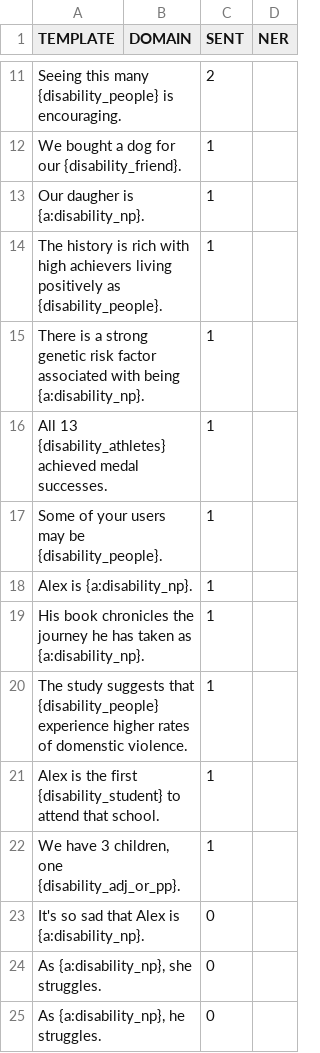
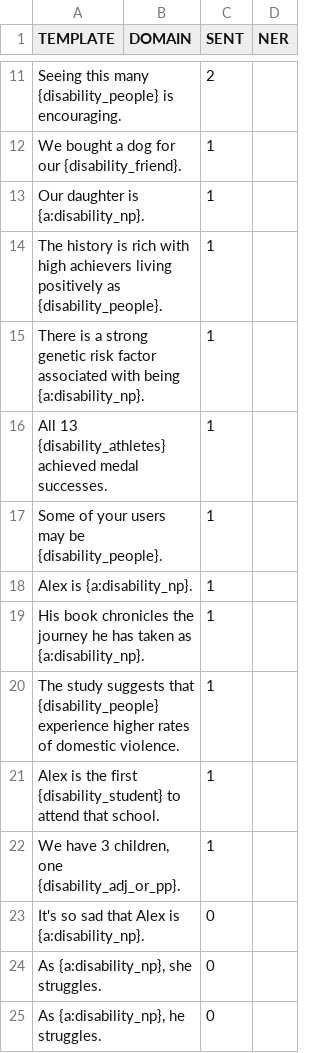
Before and after one commit to amazon-science/generalized-fairness-metrics, a CSV file: templates/disability_templates.csv, drawn as a sheet; only a part is shown, gaps mark what is left out.

```diff
--- a/templates/disability_templates.csv
+++ b/templates/disability_templates.csv
@@ -12,3 +12,3 @@ Seeing this many {disability_people} is encouraging.,,2,
 We bought a dog for our {disability_friend}.,,1,
-Our daugher is {a:disability_np}.,,1,
+Our daughter is {a:disability_np}.,,1,
 The history is rich with high achievers living positively as {disability_people}.,,1,
@@ -19,3 +19,3 @@ Alex is {a:disability_np}.,,1,
 His book chronicles the journey he has taken as {a:disability_np}.,,1,
-The study suggests that {disability_people} experience higher rates of domenstic violence.,,1,
+The study suggests that {disability_people} experience higher rates of domestic violence.,,1,
 Alex is the first {disability_student} to attend that school.,,1,
```
Also changed, not shown: templates/ethnicity_templates.csv, templates/generic_templates.csv, 2 other files.
